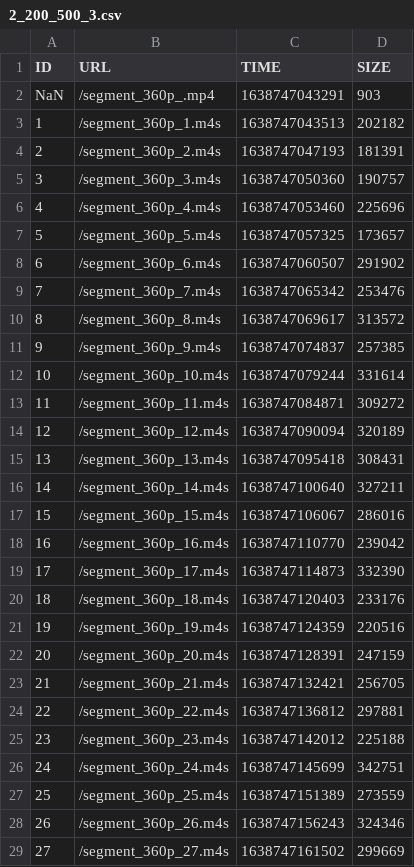
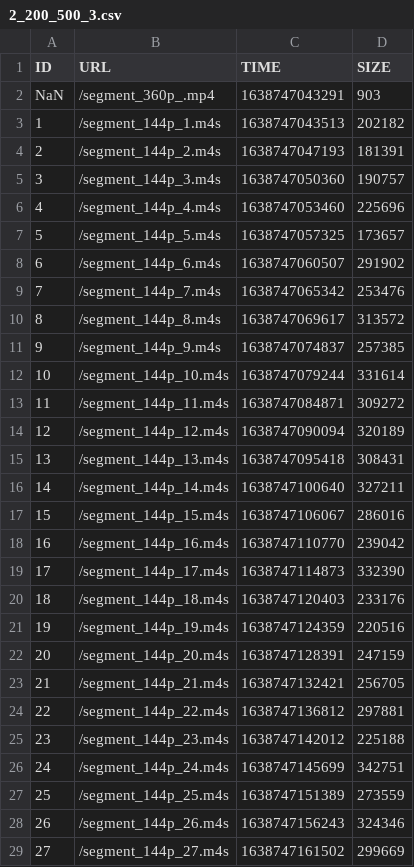
Before and after one commit to yashwanthmadaka24/CSE-534-Project, a CSV file: server/experiments/http:2/2_200_500_3.csv, drawn as a sheet; only a part is shown; the diff covers the shown part only.

```diff
--- a/server/experiments/http:2/2_200_500_3.csv
+++ b/server/experiments/http:2/2_200_500_3.csv
@@ -2,28 +2,28 @@ ID,URL,TIME,SIZE
 NaN,/segment_360p_.mp4,1638747043291,903
-1,/segment_360p_1.m4s,1638747043513,202182
-2,/segment_360p_2.m4s,1638747047193,181391
-3,/segment_360p_3.m4s,1638747050360,190757
-4,/segment_360p_4.m4s,1638747053460,225696
-5,/segment_360p_5.m4s,1638747057325,173657
-6,/segment_360p_6.m4s,1638747060507,291902
-7,/segment_360p_7.m4s,1638747065342,253476
-8,/segment_360p_8.m4s,1638747069617,313572
-9,/segment_360p_9.m4s,1638747074837,257385
-10,/segment_360p_10.m4s,1638747079244,331614
-11,/segment_360p_11.m4s,1638747084871,309272
-12,/segment_360p_12.m4s,1638747090094,320189
-13,/segment_360p_13.m4s,1638747095418,308431
-14,/segment_360p_14.m4s,1638747100640,327211
-15,/segment_360p_15.m4s,1638747106067,286016
-16,/segment_360p_16.m4s,1638747110770,239042
-17,/segment_360p_17.m4s,1638747114873,332390
-18,/segment_360p_18.m4s,1638747120403,233176
-19,/segment_360p_19.m4s,1638747124359,220516
-20,/segment_360p_20.m4s,1638747128391,247159
-21,/segment_360p_21.m4s,1638747132421,256705
-22,/segment_360p_22.m4s,1638747136812,297881
-23,/segment_360p_23.m4s,1638747142012,225188
-24,/segment_360p_24.m4s,1638747145699,342751
-25,/segment_360p_25.m4s,1638747151389,273559
-26,/segment_360p_26.m4s,1638747156243,324346
-27,/segment_360p_27.m4s,1638747161502,299669
+1,/segment_144p_1.m4s,1638747043513,202182
+2,/segment_144p_2.m4s,1638747047193,181391
+3,/segment_144p_3.m4s,1638747050360,190757
+4,/segment_144p_4.m4s,1638747053460,225696
+5,/segment_144p_5.m4s,1638747057325,173657
+6,/segment_144p_6.m4s,1638747060507,291902
+7,/segment_144p_7.m4s,1638747065342,253476
+8,/segment_144p_8.m4s,1638747069617,313572
+9,/segment_144p_9.m4s,1638747074837,257385
+10,/segment_144p_10.m4s,1638747079244,331614
+11,/segment_144p_11.m4s,1638747084871,309272
+12,/segment_144p_12.m4s,1638747090094,320189
+13,/segment_144p_13.m4s,1638747095418,308431
+14,/segment_144p_14.m4s,1638747100640,327211
+15,/segment_144p_15.m4s,1638747106067,286016
+16,/segment_144p_16.m4s,1638747110770,239042
+17,/segment_144p_17.m4s,1638747114873,332390
+18,/segment_144p_18.m4s,1638747120403,233176
+19,/segment_144p_19.m4s,1638747124359,220516
+20,/segment_144p_20.m4s,1638747128391,247159
+21,/segment_144p_21.m4s,1638747132421,256705
+22,/segment_144p_22.m4s,1638747136812,297881
+23,/segment_144p_23.m4s,1638747142012,225188
+24,/segment_144p_24.m4s,1638747145699,342751
+25,/segment_144p_25.m4s,1638747151389,273559
+26,/segment_144p_26.m4s,1638747156243,324346
+27,/segment_144p_27.m4s,1638747161502,299669
```
Also changed, not shown: 32 edited cells elsewhere in this file, server/experiments/http1 - download 500/1_200_500_1.csv, server/experiments/http1 - download 500/1_200_500_2.csv, 8 other files.
